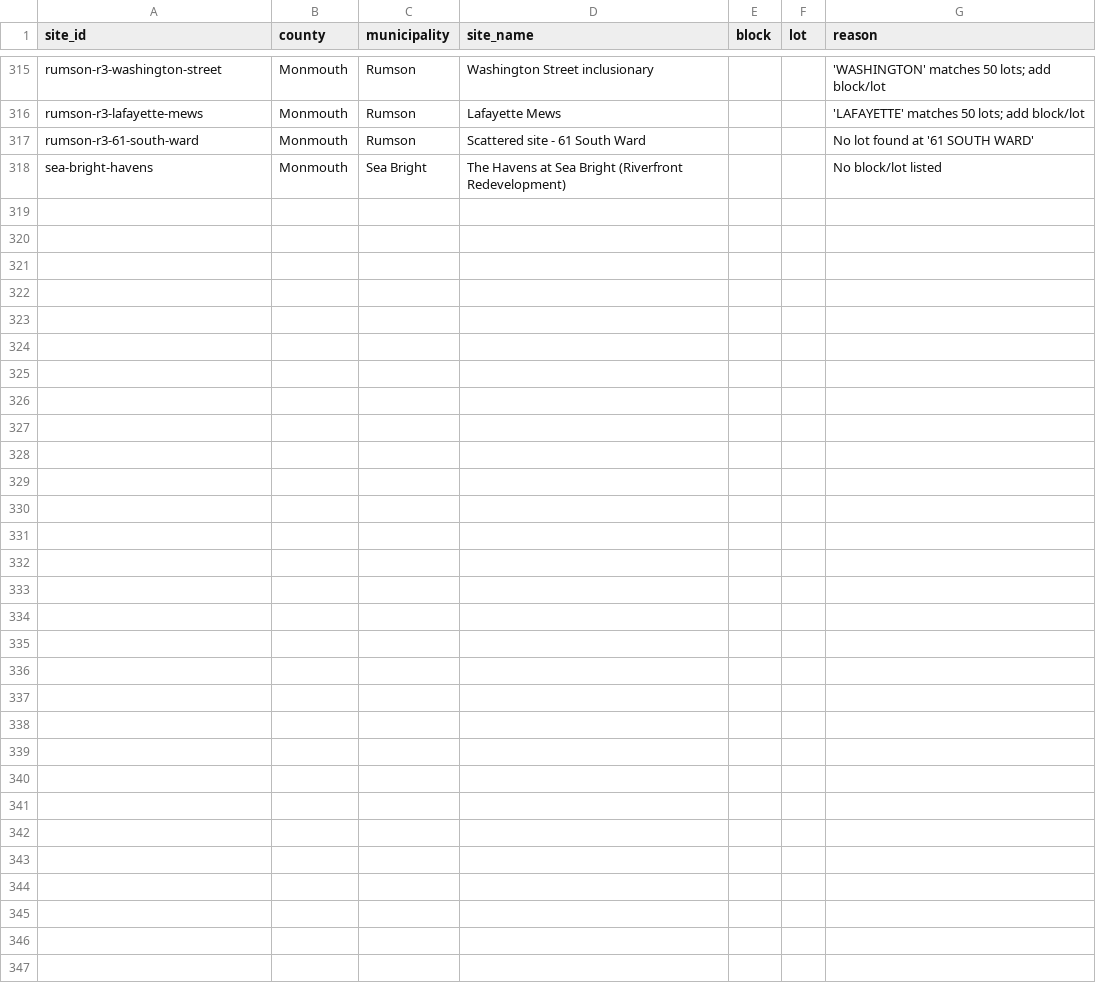
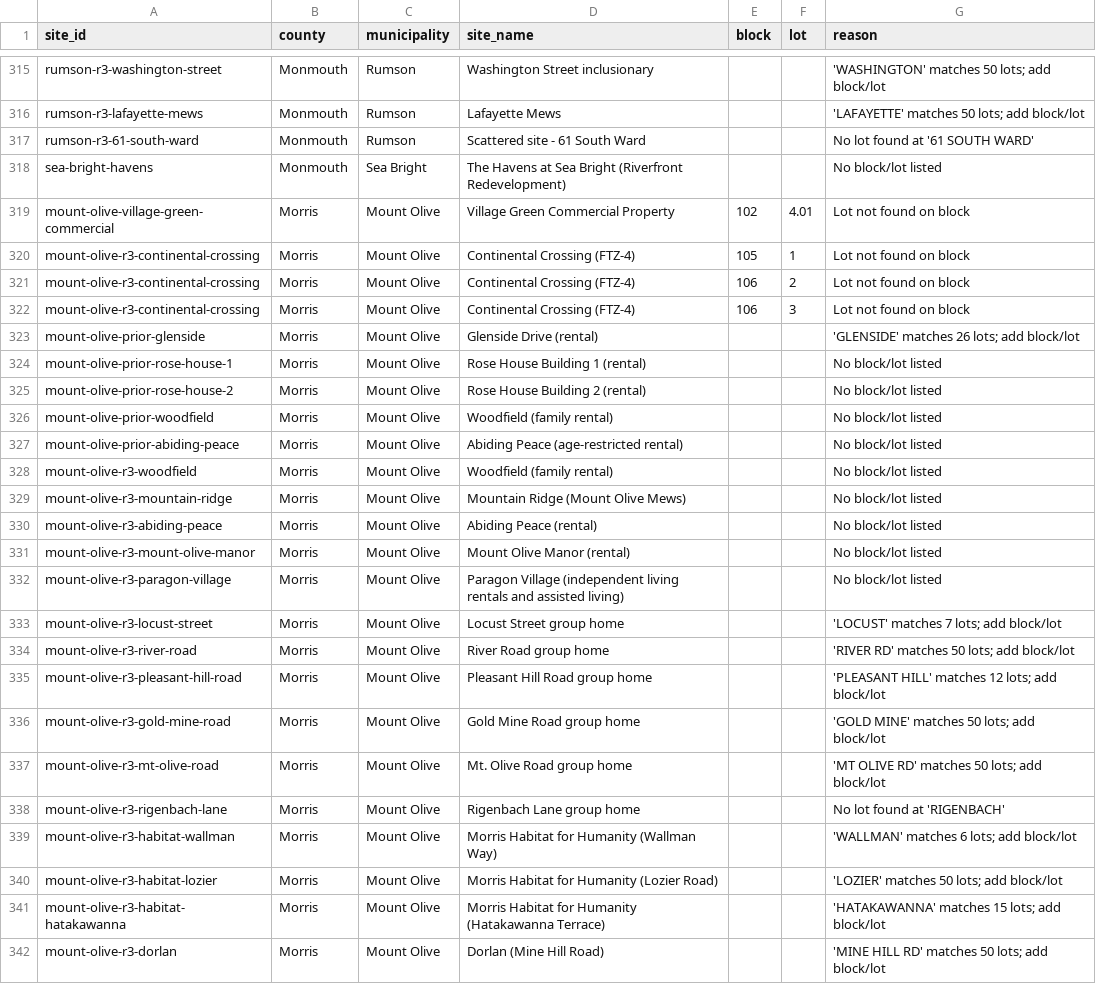
Before and after one commit to nickrogers280-coder/nj-round4-map, a CSV file: docs/data/unmatched.csv, drawn as a sheet; only a part is shown, gaps mark what is left out.

```diff
--- a/docs/data/unmatched.csv
+++ b/docs/data/unmatched.csv
@@ -318 +318,25 @@ rumson-r3-61-south-ward,Monmouth,Rumson,Scattered site - 61 South Ward,,,No lot
 sea-bright-havens,Monmouth,Sea Bright,The Havens at Sea Bright (Riverfront Redevelopment),,,No block/lot listed
+mount-olive-village-green-commercial,Morris,Mount Olive,Village Green Commercial Property,102,4.01,Lot not found on block
+mount-olive-r3-continental-crossing,Morris,Mount Olive,Continental Crossing (FTZ-4),105,1,Lot not found on block
+mount-olive-r3-continental-crossing,Morris,Mount Olive,Continental Crossing (FTZ-4),106,2,Lot not found on block
+mount-olive-r3-continental-crossing,Morris,Mount Olive,Continental Crossing (FTZ-4),106,3,Lot not found on block
+mount-olive-prior-glenside,Morris,Mount Olive,Glenside Drive (rental),,,'GLENSIDE' matches 26 lots; add block/lot
+mount-olive-prior-rose-house-1,Morris,Mount Olive,Rose House Building 1 (rental),,,No block/lot listed
+mount-olive-prior-rose-house-2,Morris,Mount Olive,Rose House Building 2 (rental),,,No block/lot listed
+mount-olive-prior-woodfield,Morris,Mount Olive,Woodfield (family rental),,,No block/lot listed
+mount-olive-prior-abiding-peace,Morris,Mount Olive,Abiding Peace (age-restricted rental),,,No block/lot listed
+mount-olive-r3-woodfield,Morris,Mount Olive,Woodfield (family rental),,,No block/lot listed
+mount-olive-r3-mountain-ridge,Morris,Mount Olive,Mountain Ridge (Mount Olive Mews),,,No block/lot listed
+mount-olive-r3-abiding-peace,Morris,Mount Olive,Abiding Peace (rental),,,No block/lot listed
+mount-olive-r3-mount-olive-manor,Morris,Mount Olive,Mount Olive Manor (rental),,,No block/lot listed
+mount-olive-r3-paragon-village,Morris,Mount Olive,Paragon Village (independent living rentals and assisted living),,,No block/lot listed
+mount-olive-r3-locust-street,Morris,Mount Olive,Locust Street group home,,,'LOCUST' matches 7 lots; add block/lot
+mount-olive-r3-river-road,Morris,Mount Olive,River Road group home,,,'RIVER RD' matches 50 lots; add block/lot
+mount-olive-r3-pleasant-hill-road,Morris,Mount Olive,Pleasant Hill Road group home,,,'PLEASANT HILL' matches 12 lots; add block/lot
+mount-olive-r3-gold-mine-road,Morris,Mount Olive,Gold Mine Road group home,,,'GOLD MINE' matches 50 lots; add block/lot
+mount-olive-r3-mt-olive-road,Morris,Mount Olive,Mt. Olive Road group home,,,'MT OLIVE RD' matches 50 lots; add block/lot
+mount-olive-r3-rigenbach-lane,Morris,Mount Olive,Rigenbach Lane group home,,,No lot found at 'RIGENBACH'
+mount-olive-r3-habitat-wallman,Morris,Mount Olive,Morris Habitat for Humanity (Wallman Way),,,'WALLMAN' matches 6 lots; add block/lot
+mount-olive-r3-habitat-lozier,Morris,Mount Olive,Morris Habitat for Humanity (Lozier Road),,,'LOZIER' matches 50 lots; add block/lot
+mount-olive-r3-habitat-hatakawanna,Morris,Mount Olive,Morris Habitat for Humanity (Hatakawanna Terrace),,,'HATAKAWANNA' matches 15 lots; add block/lot
+mount-olive-r3-dorlan,Morris,Mount Olive,Dorlan (Mine Hill Road),,,'MINE HILL RD' matches 50 lots; add block/lot
```
Also changed, not shown: 2 other files.
